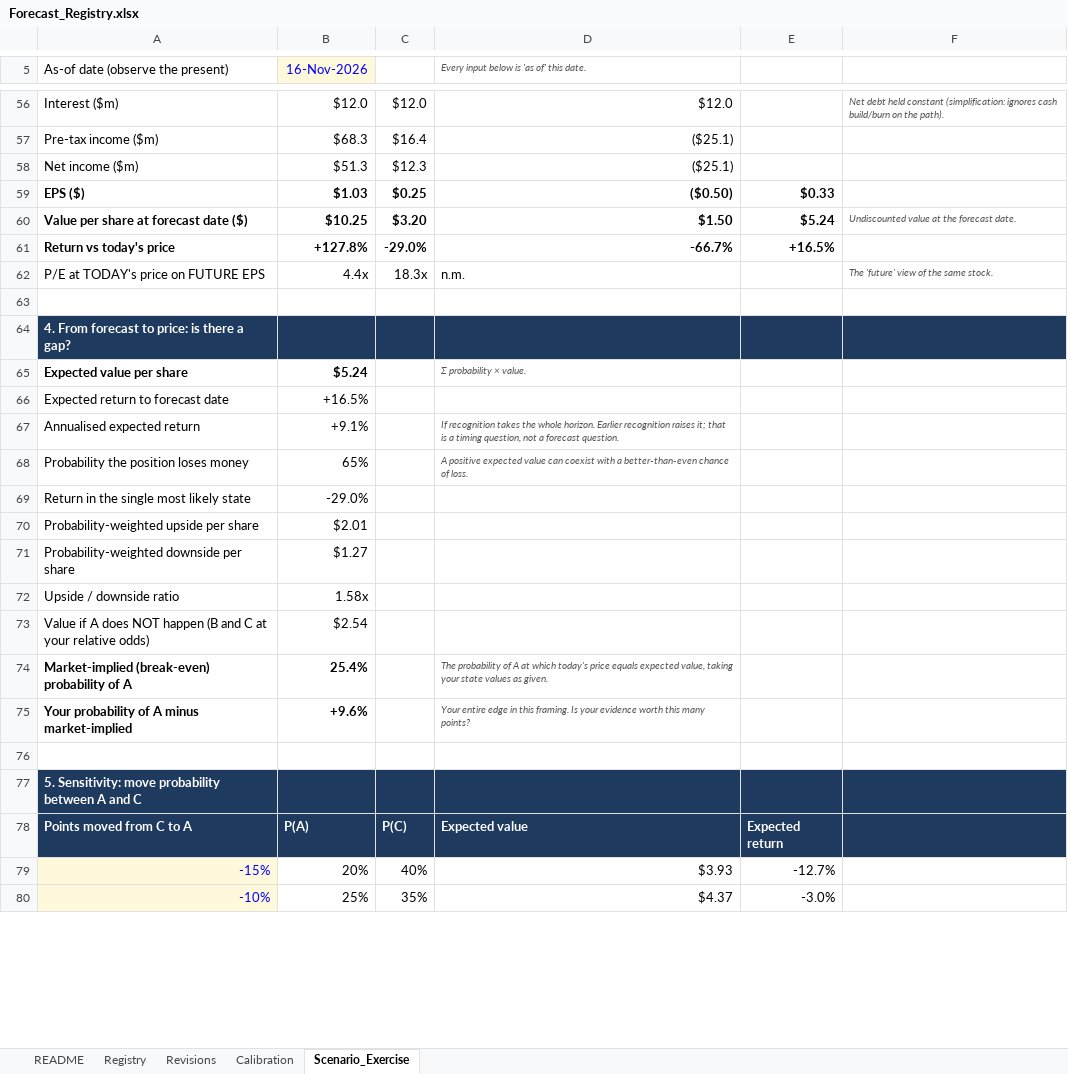
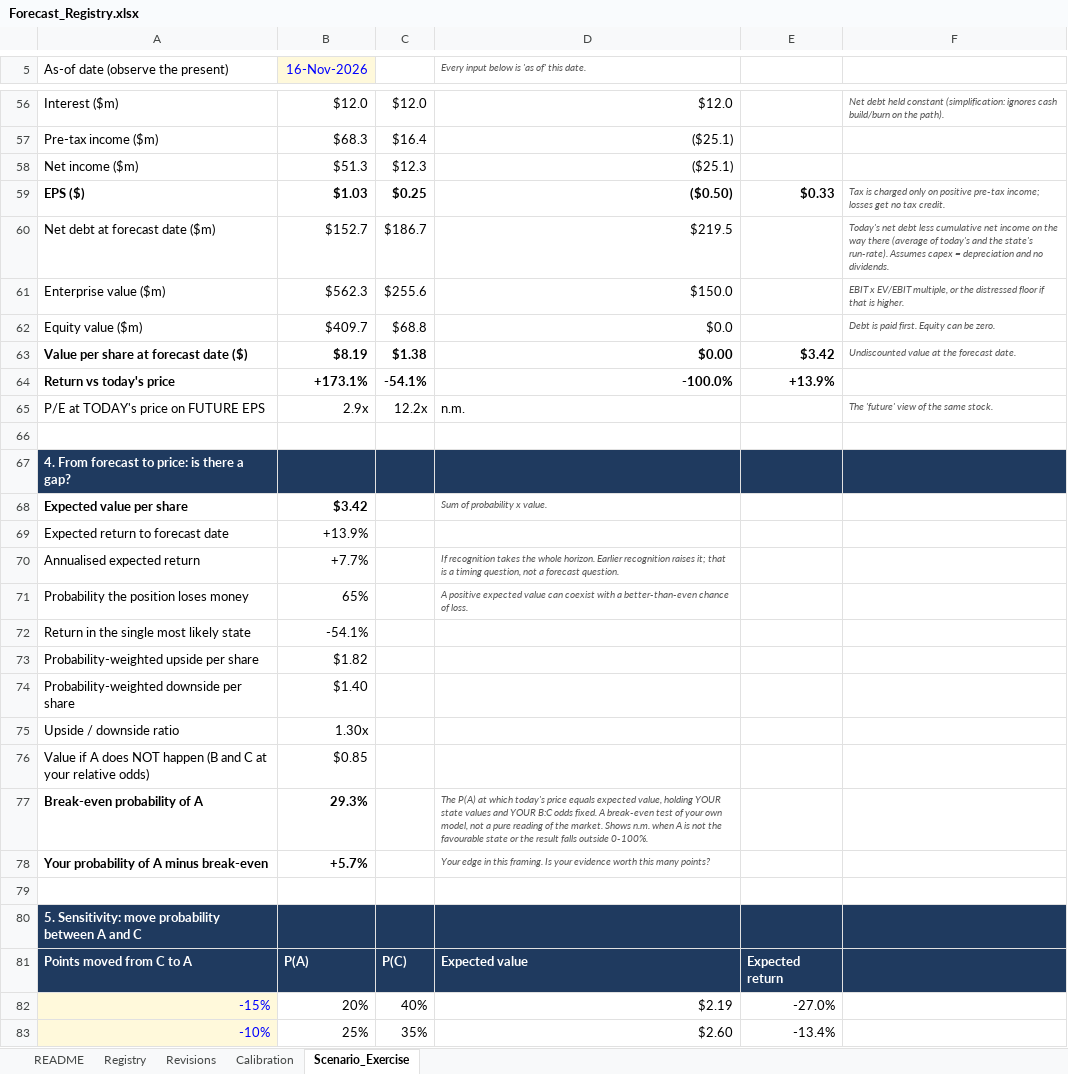
Before and after one commit to kyleweinstein/kyleweinstein.github.io, an Excel workbook: forward-looking-trader/Forecast_Registry.xlsx, sheet Scenario_Exercise, drawn as a sheet; only a part is shown, gaps mark what is left out; values as stored, in another font and other column widths than the file's, no borders; removed rows and columns are numbered as before the commit, all else as after; the diff covers the shown part only; the diff names each change by its address in the sheet, - before the commit and + after, or states it on an @@ line.

```diff
--- a/forward-looking-trader/Forecast_Registry.xlsx (sheet Scenario_Exercise)
+++ b/forward-looking-trader/Forecast_Registry.xlsx (sheet Scenario_Exercise)
-F59: (empty)
+F59: Tax is charged only on positive pre-tax income; losses get no tax credit.
+row 60: Net debt at forecast date ($m) | $152.7 | $186.7 | $219.5 |  | Today's net debt less cumulative net income on the way there (average of today's and the state's run-rate). Assumes capex = depreciation and no dividends.
+row 61: Enterprise value ($m) | $562.3 | $255.6 | $150.0 |  | EBIT x EV/EBIT multiple, or the distressed floor if that is higher.
+row 62: Equity value ($m) | $409.7 | $68.8 | $0.0 |  | Debt is paid first. Equity can be zero.
-B63 (16-Nov-2026): $10.25
+B63 (16-Nov-2026): $8.19
-C63: $3.20
+C63: $1.38
-D63: $1.50
+D63: $0.00
-E63: $5.24
+E63: $3.42
-B64 (16-Nov-2026): +127.8%
+B64 (16-Nov-2026): +173.1%
-C64: -29.0%
+C64: -54.1%
-D64: -66.7%
+D64: -100.0%
-E64: +16.5%
+E64: +13.9%
-B65 (16-Nov-2026): 4.4x
+B65 (16-Nov-2026): 2.9x
-C65: 18.3x
+C65: 12.2x
-B68 (16-Nov-2026): $5.24
+B68 (16-Nov-2026): $3.42
-D68: Σ probability × value.
+D68: Sum of probability x value.
-B69 (16-Nov-2026): +16.5%
+B69 (16-Nov-2026): +13.9%
-B70 (16-Nov-2026): +9.1%
+B70 (16-Nov-2026): +7.7%
-B72 (16-Nov-2026): -29.0%
+B72 (16-Nov-2026): -54.1%
-B73 (16-Nov-2026): $2.01
+B73 (16-Nov-2026): $1.82
-B74 (16-Nov-2026): $1.27
+B74 (16-Nov-2026): $1.40
-B75 (16-Nov-2026): 1.58x
+B75 (16-Nov-2026): 1.30x
-B76 (16-Nov-2026): $2.54
+B76 (16-Nov-2026): $0.85
-row 74: Market-implied (break-even) probability of A | 25.4% |  | The probability of A at which today's price equals expected value, taking your state values as given.
-row 75: Your probability of A minus market-implied | +9.6% |  | Your entire edge in this framing. Is your evidence worth this many points?
+row 77: Break-even probability of A | 29.3% |  | The P(A) at which today's price equals expected value, holding YOUR state values and YOUR B:C odds fixed. A break-even test of your own model, not a pure reading of the market. Shows n.m. when A is not the favourable state or the result falls outside 0-100%.
+row 78: Your probability of A minus break-even | +5.7% |  | Your edge in this framing. Is your evidence worth this many points?
-D82: $3.93
+D82: $2.19
-E82: -12.7%
+E82: -27.0%
-D83: $4.37
+D83: $2.60
-E83: -3.0%
+E83: -13.4%
```
Also changed, not shown: 2 added rows, 2 removed rows and 19 edited cells elsewhere in this sheet, sheet Calibration, sheet README, formulas that keep their value, forward-looking-trader/Source_Register.xlsx, 15 other files.
